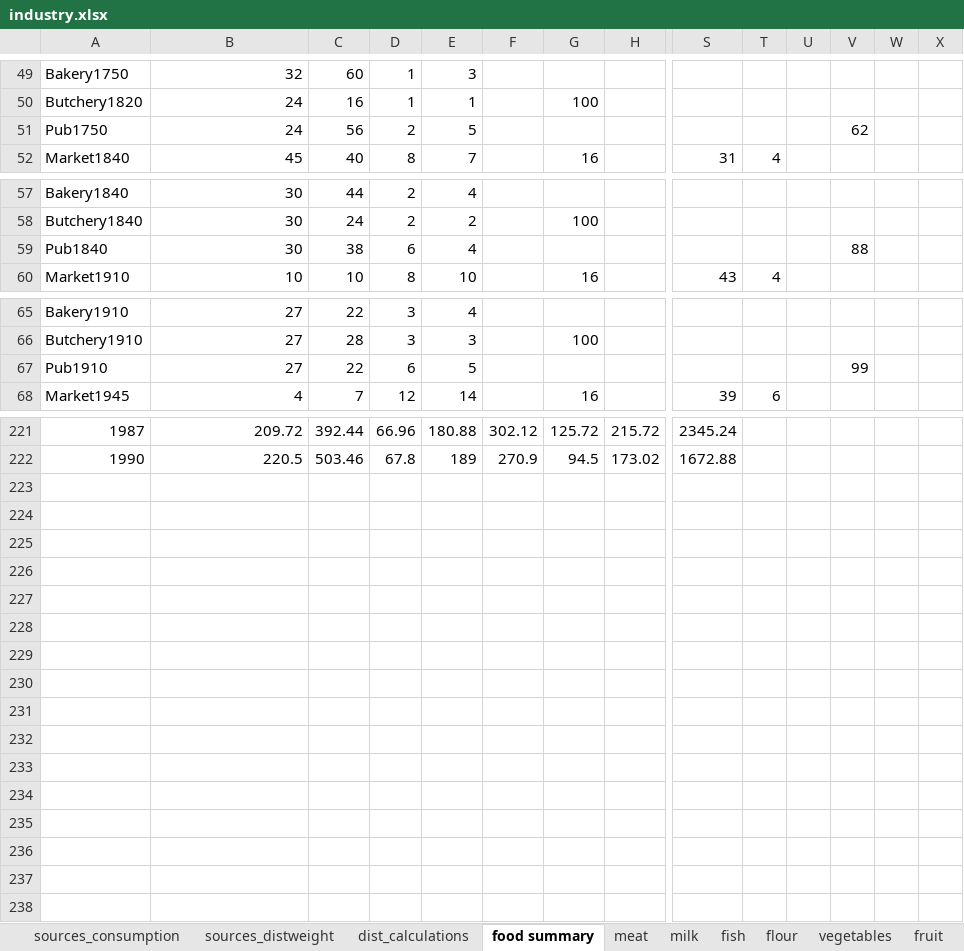
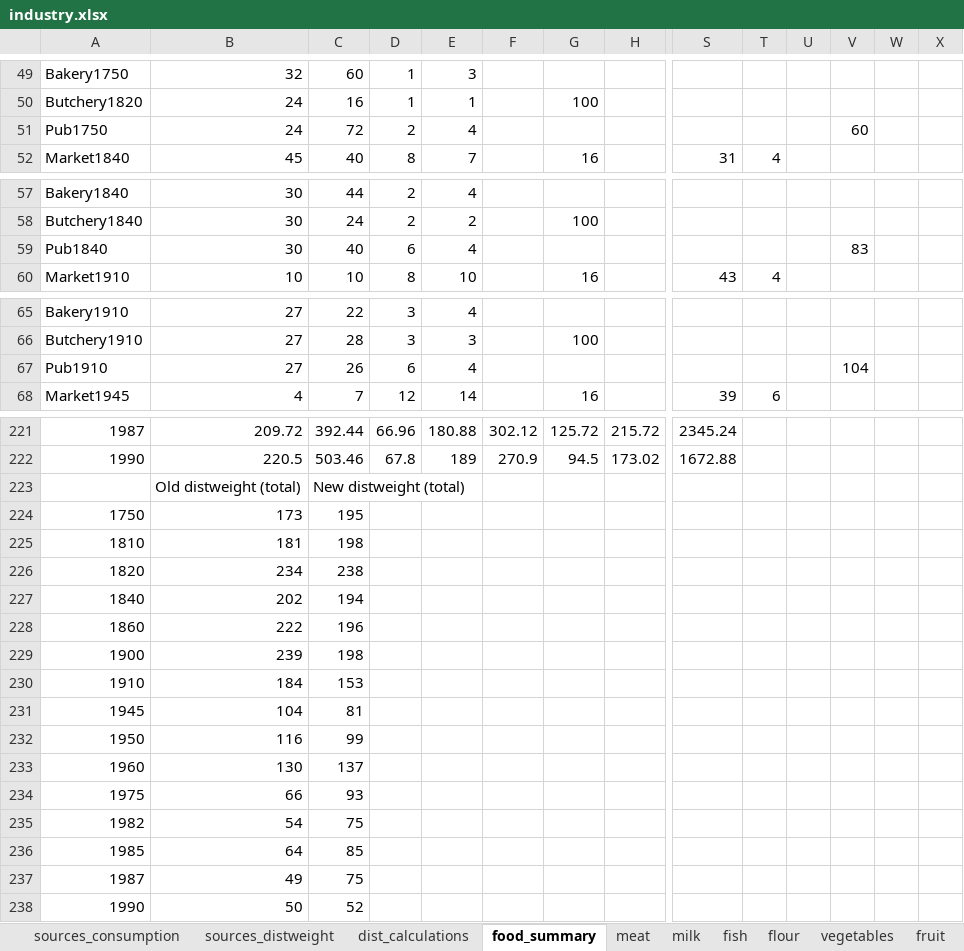
Before and after one commit to martin509/simutrans-pak128.britain, an Excel workbook: industry/industry.xlsx, sheet food_summary, drawn as a sheet; only a part is shown, gaps mark what is left out; values as stored, in another font and other column widths than the file's, no borders; charts and pictures not drawn; rows hold the shown columns only; the diff covers the shown part only; the diff names each change by its address in the sheet, - before the commit and + after, or states it on an @@ line.

```diff
--- a/industry/industry.xlsx (sheet food_summary)
+++ b/industry/industry.xlsx (sheet food_summary)
-sheet tab: food summary
+sheet tab: food_summary
-C51: 56
+C51: 72
-E51: 5
+E51: 4
-V51: 62
+V51: 60
-C59: 38
+C59: 40
-V59: 88
+V59: 83
-C67: 22
+C67: 26
-E67: 5
+E67: 4
-V67: 99
+V67: 104
+row 223:  | Old distweight (total) | New distweight (total)
+row 224: 1750 | 173 | 195
+row 225: 1810 | 181 | 198
+row 226: 1820 | 234 | 238
+row 227: 1840 | 202 | 194
+row 228: 1860 | 222 | 196
+row 229: 1900 | 239 | 198
+row 230: 1910 | 184 | 153
+row 231: 1945 | 104 | 81
+row 232: 1950 | 116 | 99
+row 233: 1960 | 130 | 137
+row 234: 1975 | 66 | 93
+row 235: 1982 | 54 | 75
+row 236: 1985 | 64 | 85
+row 237: 1987 | 49 | 75
+row 238: 1990 | 50 | 52
```
Also changed, not shown: 43 edited cells elsewhere in this sheet, sheet dist_calculations, sheet sources_distweight, other sheet tabs, formulas that keep their value, charts or pictures.
